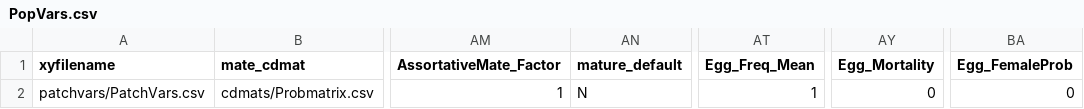
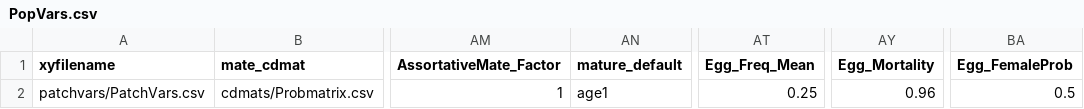
Before and after one commit to marnequigg/viola_CDmetaPOP, a CSV file: final-input/popvars/PopVars.csv, drawn as a sheet; only a part is shown, gaps mark what is left out; the diff names each change by its address in the sheet, - before the commit and + after, or states it on an @@ line.

```diff
--- a/final-input/popvars/PopVars.csv
+++ b/final-input/popvars/PopVars.csv
-AN2 (mature_default): N
+AN2 (mature_default): age1
-AT2 (Egg_Freq_Mean): 1
+AT2 (Egg_Freq_Mean): 0.25
-AY2 (Egg_Mortality): 0
+AY2 (Egg_Mortality): 0.96
-BA2 (Egg_FemaleProb): 0
+BA2 (Egg_FemaleProb): 0.5
```
Also changed, not shown: final-input/classvars/ClassVars_logistic.csv, 1 other file.
